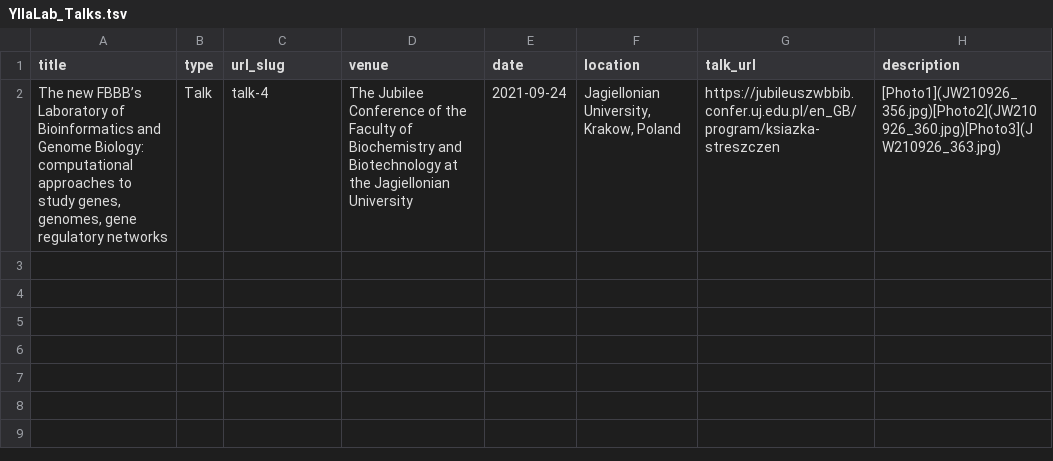
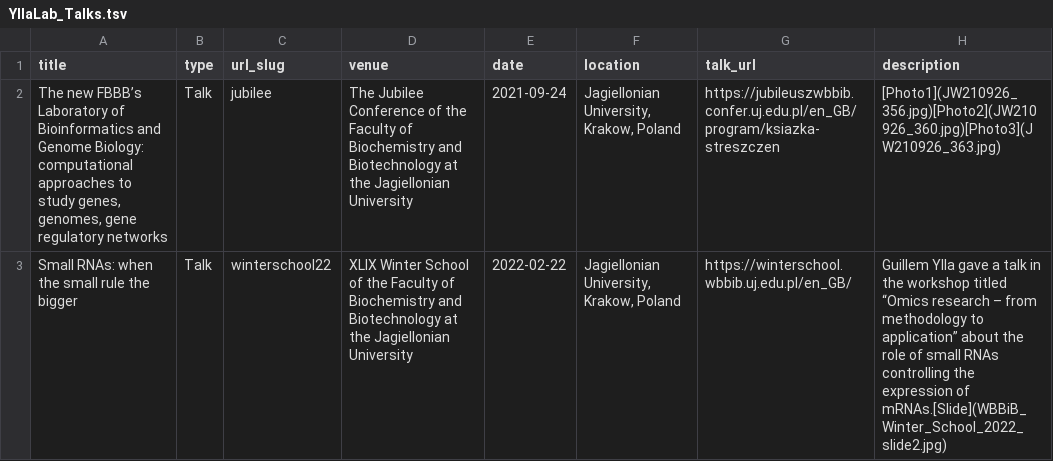
Before and after one commit to ylla-lab/ylla-lab.github.io, a TSV file: _talks/YllaLab_Talks.tsv, drawn as a sheet; the diff names each change by its address in the sheet, - before the commit and + after, or states it on an @@ line.

Commit message:
update talks

```diff
--- a/_talks/YllaLab_Talks.tsv
+++ b/_talks/YllaLab_Talks.tsv
-C2 (url_slug): talk-4
+C2 (url_slug): jubilee
+row 3: Small RNAs: when the small rule the bigger | Talk | winterschool22 | XLIX Winter School of the Faculty of Biochemistry and Biotechnology at the Jagiellonian University | 2022-02-22 | Jagiellonian University, Krakow, Poland | https://winterschool.wbbib.uj.edu.pl/en_GB/ | Guillem Ylla gave a talk in the workshop titled “Omics research – from methodology to application” about the role of small RNAs controlling the expression of mRNAs.[Slide](WBBiB_Winter_School_2022_slide2.jpg)
```
Also changed, not shown: 5 other files.
